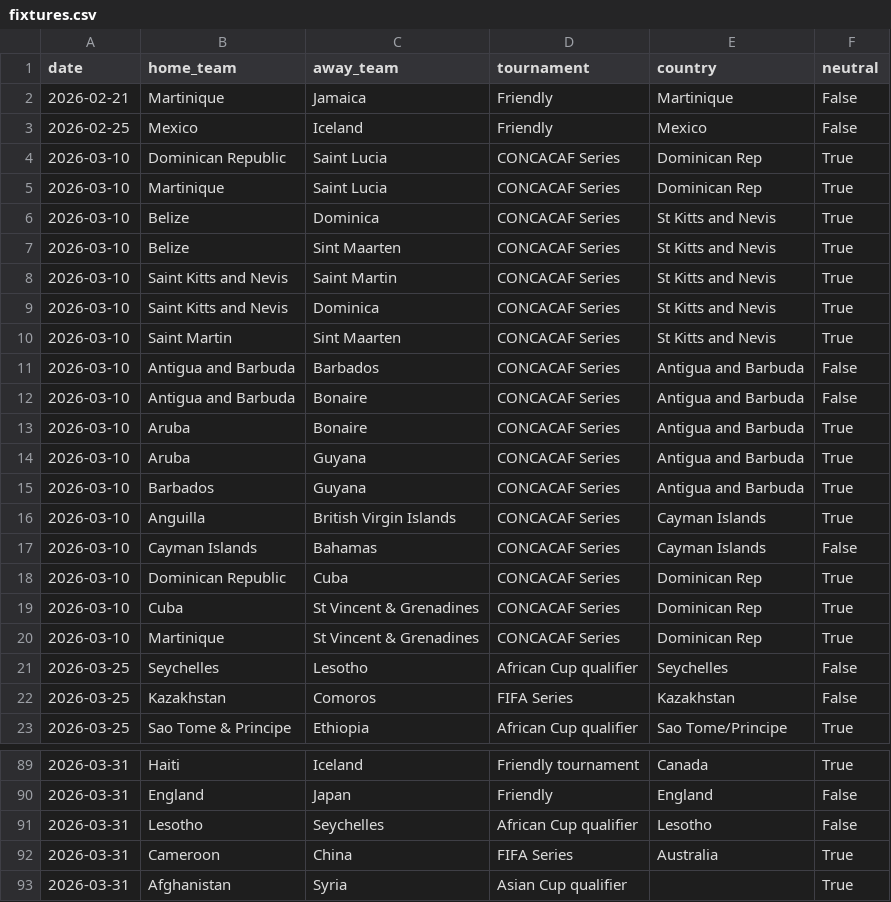
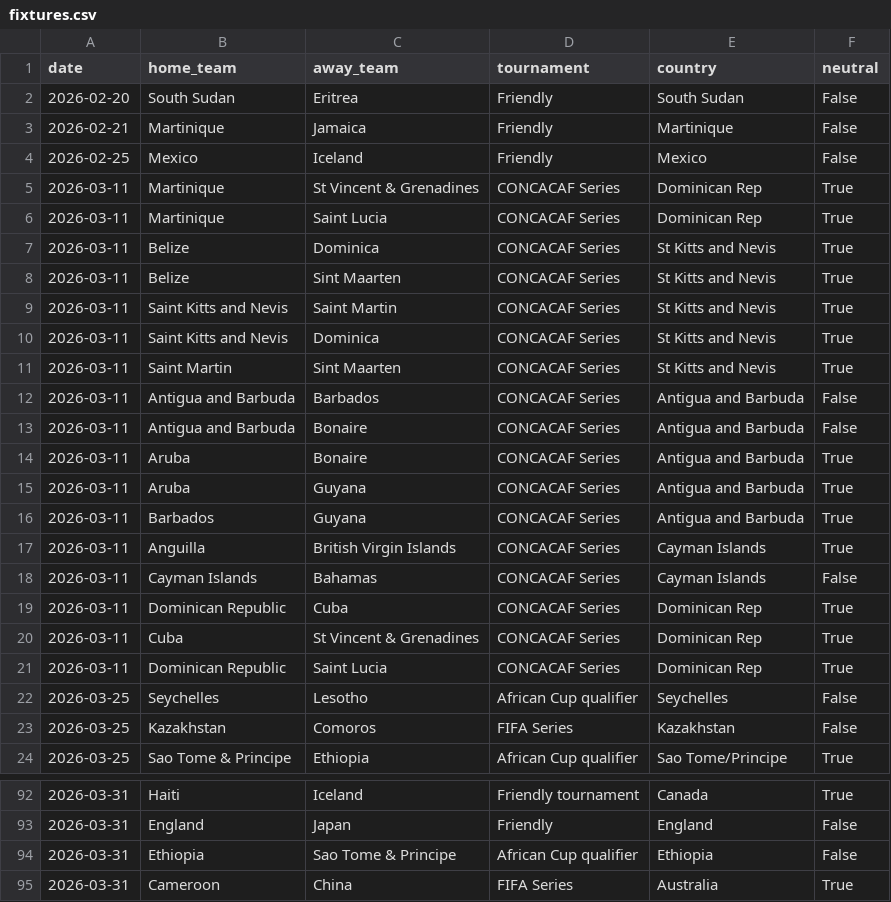
Before and after one commit to 16bravo/MatchOracle, a CSV file: data/source/fixtures.csv, drawn as a sheet; only a part is shown, gaps mark what is left out; the shorter side is filled out with more unchanged rows; the diff covers the shown part only.

Commit message:
Update data/source/

```diff
--- a/data/source/fixtures.csv
+++ b/data/source/fixtures.csv
@@ -1,21 +1,22 @@
 date,home_team,away_team,tournament,country,neutral
+2026-02-20,South Sudan,Eritrea,Friendly,South Sudan,False
 2026-02-21,Martinique,Jamaica,Friendly,Martinique,False
 2026-02-25,Mexico,Iceland,Friendly,Mexico,False
-2026-03-10,Dominican Republic,Saint Lucia,CONCACAF Series,Dominican Rep,True
-2026-03-10,Martinique,Saint Lucia,CONCACAF Series,Dominican Rep,True
-2026-03-10,Belize,Dominica,CONCACAF Series,St Kitts and Nevis,True
-2026-03-10,Belize,Sint Maarten,CONCACAF Series,St Kitts and Nevis,True
-2026-03-10,Saint Kitts and Nevis,Saint Martin,CONCACAF Series,St Kitts and Nevis,True
-2026-03-10,Saint Kitts and Nevis,Dominica,CONCACAF Series,St Kitts and Nevis,True
-2026-03-10,Saint Martin,Sint Maarten,CONCACAF Series,St Kitts and Nevis,True
-2026-03-10,Antigua and Barbuda,Barbados,CONCACAF Series,Antigua and Barbuda,False
-2026-03-10,Antigua and Barbuda,Bonaire,CONCACAF Series,Antigua and Barbuda,False
-2026-03-10,Aruba,Bonaire,CONCACAF Series,Antigua and Barbuda,True
-2026-03-10,Aruba,Guyana,CONCACAF Series,Antigua and Barbuda,True
-2026-03-10,Barbados,Guyana,CONCACAF Series,Antigua and Barbuda,True
-2026-03-10,Anguilla,British Virgin Islands,CONCACAF Series,Cayman Islands,True
-2026-03-10,Cayman Islands,Bahamas,CONCACAF Series,Cayman Islands,False
-2026-03-10,Dominican Republic,Cuba,CONCACAF Series,Dominican Rep,True
-2026-03-10,Cuba,St Vincent & Grenadines,CONCACAF Series,Dominican Rep,True
-2026-03-10,Martinique,St Vincent & Grenadines,CONCACAF Series,Dominican Rep,True
+2026-03-11,Martinique,St Vincent & Grenadines,CONCACAF Series,Dominican Rep,True
+2026-03-11,Martinique,Saint Lucia,CONCACAF Series,Dominican Rep,True
+2026-03-11,Belize,Dominica,CONCACAF Series,St Kitts and Nevis,True
+2026-03-11,Belize,Sint Maarten,CONCACAF Series,St Kitts and Nevis,True
+2026-03-11,Saint Kitts and Nevis,Saint Martin,CONCACAF Series,St Kitts and Nevis,True
+2026-03-11,Saint Kitts and Nevis,Dominica,CONCACAF Series,St Kitts and Nevis,True
+2026-03-11,Saint Martin,Sint Maarten,CONCACAF Series,St Kitts and Nevis,True
+2026-03-11,Antigua and Barbuda,Barbados,CONCACAF Series,Antigua and Barbuda,False
+2026-03-11,Antigua and Barbuda,Bonaire,CONCACAF Series,Antigua and Barbuda,False
+2026-03-11,Aruba,Bonaire,CONCACAF Series,Antigua and Barbuda,True
+2026-03-11,Aruba,Guyana,CONCACAF Series,Antigua and Barbuda,True
+2026-03-11,Barbados,Guyana,CONCACAF Series,Antigua and Barbuda,True
+2026-03-11,Anguilla,British Virgin Islands,CONCACAF Series,Cayman Islands,True
+2026-03-11,Cayman Islands,Bahamas,CONCACAF Series,Cayman Islands,False
+2026-03-11,Dominican Republic,Cuba,CONCACAF Series,Dominican Rep,True
+2026-03-11,Cuba,St Vincent & Grenadines,CONCACAF Series,Dominican Rep,True
+2026-03-11,Dominican Republic,Saint Lucia,CONCACAF Series,Dominican Rep,True
 2026-03-25,Seychelles,Lesotho,African Cup qualifier,Seychelles,False
@@ -90,3 +93,3 @@ date,home_team,away_team,tournament,country,neutral
 2026-03-31,England,Japan,Friendly,England,False
-2026-03-31,Lesotho,Seychelles,African Cup qualifier,Lesotho,False
+2026-03-31,Ethiopia,Sao Tome & Principe,African Cup qualifier,Ethiopia,False
 2026-03-31,Cameroon,China,FIFA Series,Australia,True
```
Also changed, not shown: 5 added rows, 1 removed row, 33 moved rows and 2 edited cells elsewhere in this file.
